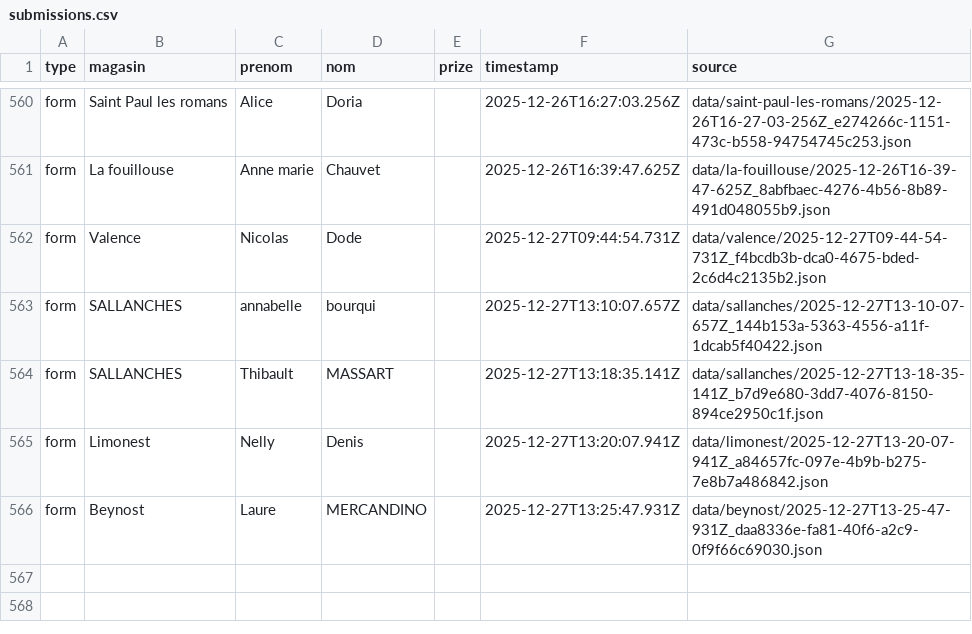
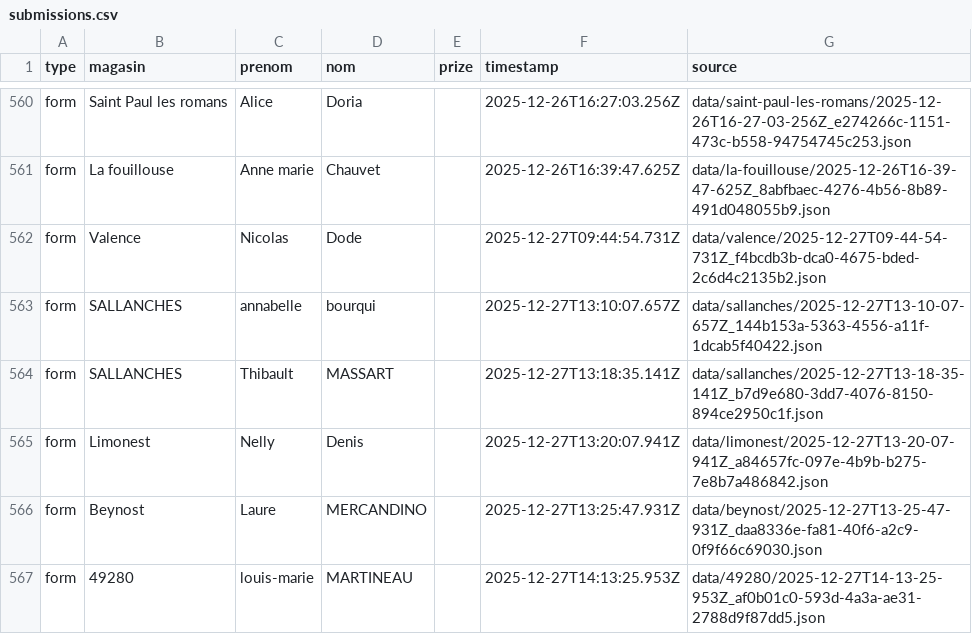
Before and after one commit to parmaktdm/Roue-de-Maliterie-2, a CSV file: exports/submissions.csv, drawn as a sheet; only a part is shown, gaps mark what is left out; the diff names each change by its address in the sheet, - before the commit and + after, or states it on an @@ line.

```diff
--- a/exports/submissions.csv
+++ b/exports/submissions.csv
+row 567: form | 49280 | louis-marie | MARTINEAU |  | 2025-12-27T14:13:25.953Z | data/49280/2025-12-27T14-13-25-953Z_af0b01c0-593d-4a3a-ae31-2788d9f87dd5.json
```
Also changed, not shown: 1 other file.
